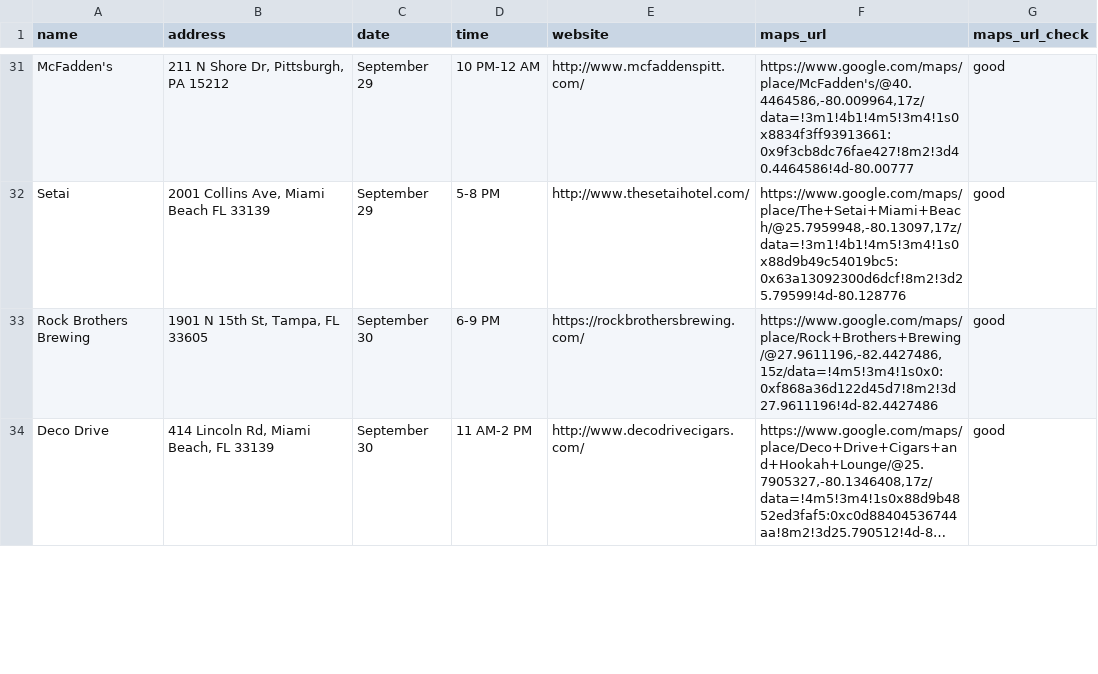
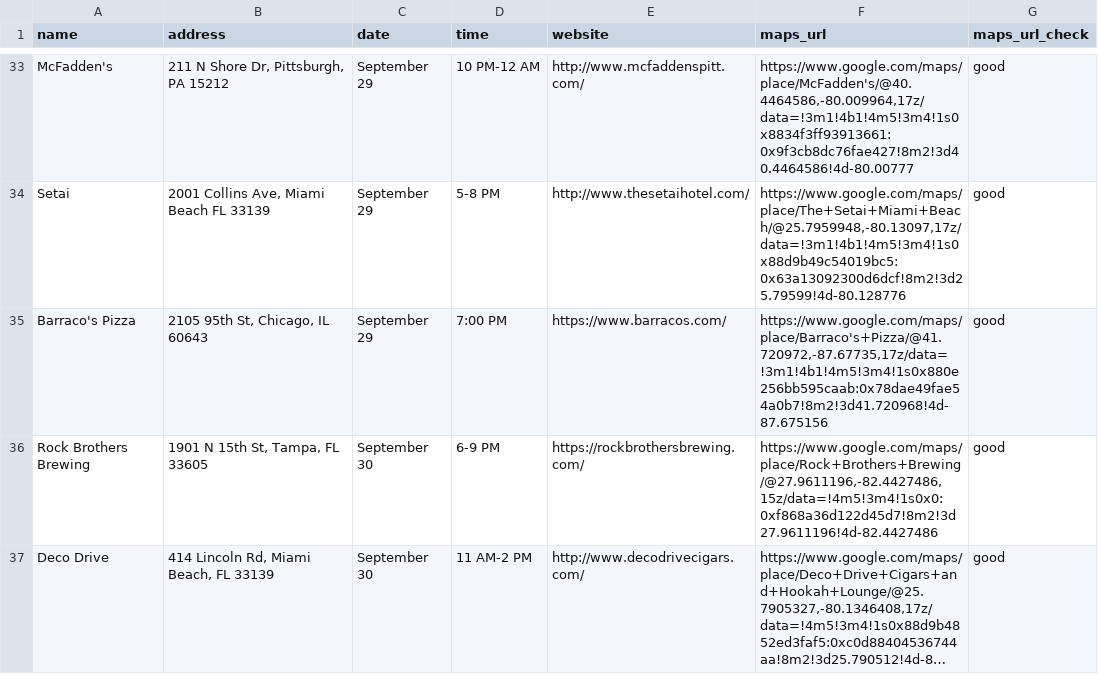
Before and after one commit to russian-standard-vodka/muleweek, a CSV file: bars.csv, drawn as a sheet; only a part is shown, gaps mark what is left out; long unchanged cells end in …; the diff covers the shown part only.

Commit message:
Update bars.csv

```diff
--- a/bars.csv
+++ b/bars.csv
@@ -32,2 +34,3 @@ McFadden's,"211 N Shore Dr, Pittsburgh, PA 15212",September 29,10 PM-12 AM,http:
 Setai,"2001 Collins Ave, Miami Beach FL 33139",September 29,5-8 PM,http://www.thesetaihotel.com/,"https://www.google.com/maps/place/The+Setai+Miami+Beach/@25.7959948,-80.13097,17z/data=!3m1!4b1!4m5!3m4!1s0x88d9b49c54019bc5:0x63a13092300d6dcf!8m2!3d25.79599!4d-80.128776",good
+Barraco's Pizza,"2105 95th St, Chicago, IL 60643",September 29,7:00 PM,https://www.barracos.com/,"https://www.google.com/maps/place/Barraco's+Pizza/@41.720972,-87.67735,17z/data=!3m1!4b1!4m5!3m4!1s0x880e256bb595caab:0x78dae49fae54a0b7!8m2!3d41.720968!4d-87.675156",good
 Rock Brothers Brewing,"1901 N 15th St, Tampa, FL 33605",September 30,6-9 PM,https://rockbrothersbrewing.com/,"https://www.google.com/maps/place/Rock+Brothers+Brewing/@27.9611196,-82.4427486,15z/data=!4m5!3m4!1s0x0:0xf868a36d122d45d7!8m2!3d27.9611196!4d-82.4427486",good
```
Also changed, not shown: 2 added rows, 3 removed rows and 1 edited cell elsewhere in this file.
